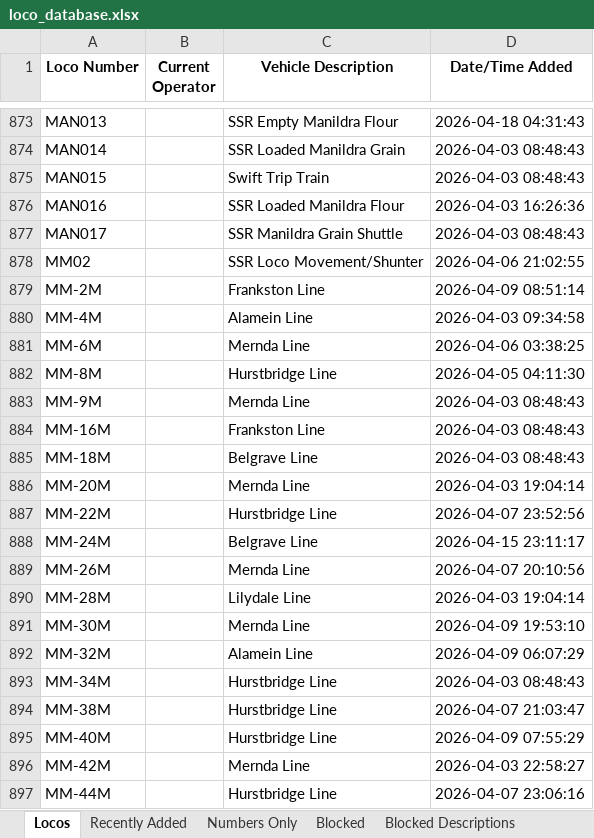
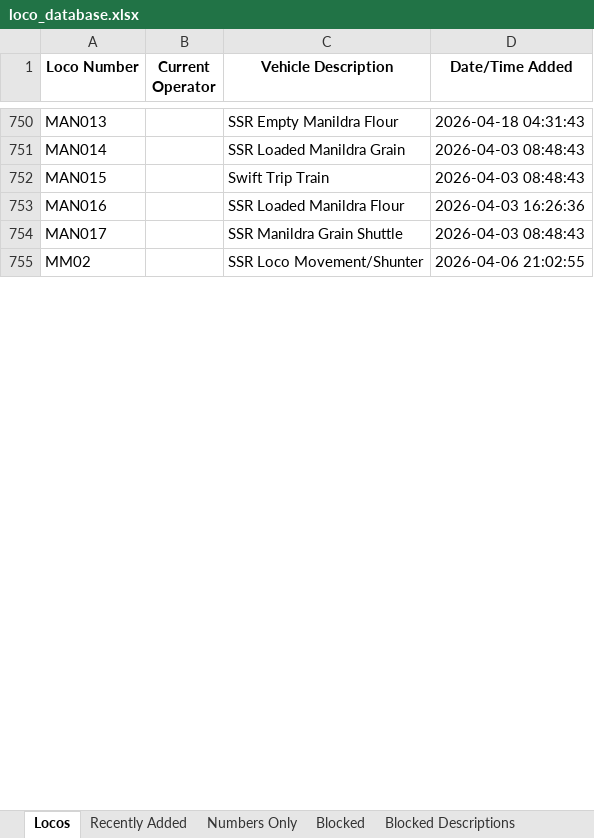
Before and after one commit to grahame21/railops-frontend, an Excel workbook: downloads/loco_database.xlsx, sheet Locos, drawn as a sheet; only a part is shown, gaps mark what is left out; values as stored, in another font and other column widths than the file's, no borders; the diff covers the shown part only; the diff names each change by its address in the sheet, - before the commit and + after, or states it on an @@ line.

```diff
--- a/downloads/loco_database.xlsx (sheet Locos)
+++ b/downloads/loco_database.xlsx (sheet Locos)
-row 879: MM-2M |  | Frankston Line | 2026-04-09 08:51:14
-row 880: MM-4M |  | Alamein Line | 2026-04-03 09:34:58
-row 881: MM-6M |  | Mernda Line | 2026-04-06 03:38:25
-row 882: MM-8M |  | Hurstbridge Line | 2026-04-05 04:11:30
-row 883: MM-9M |  | Mernda Line | 2026-04-03 08:48:43
-row 884: MM-16M |  | Frankston Line | 2026-04-03 08:48:43
-row 885: MM-18M |  | Belgrave Line | 2026-04-03 08:48:43
-row 886: MM-20M |  | Mernda Line | 2026-04-03 19:04:14
-row 887: MM-22M |  | Hurstbridge Line | 2026-04-07 23:52:56
-row 888: MM-24M |  | Belgrave Line | 2026-04-15 23:11:17
-row 889: MM-26M |  | Mernda Line | 2026-04-07 20:10:56
-row 890: MM-28M |  | Lilydale Line | 2026-04-03 19:04:14
-row 891: MM-30M |  | Mernda Line | 2026-04-09 19:53:10
-row 892: MM-32M |  | Alamein Line | 2026-04-09 06:07:29
-row 893: MM-34M |  | Hurstbridge Line | 2026-04-03 08:48:43
-row 894: MM-38M |  | Hurstbridge Line | 2026-04-07 21:03:47
-row 895: MM-40M |  | Hurstbridge Line | 2026-04-09 07:55:29
-row 896: MM-42M |  | Mernda Line | 2026-04-03 22:58:27
-row 897: MM-44M |  | Hurstbridge Line | 2026-04-07 23:06:16
```
Also changed, not shown: 514 removed rows and 6 edited cells elsewhere in this sheet, sheet Numbers Only, sheet Recently Added, sheet Blocked, downloads/loco_numbers_only.xlsx, 3 other files.
